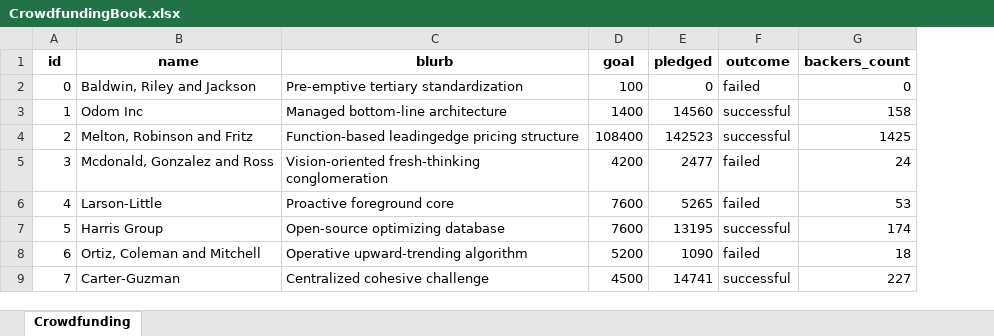
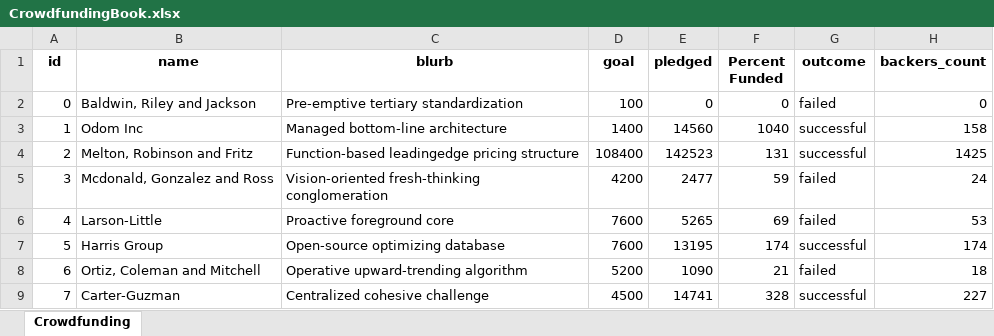
Before and after one commit to M-Soriano/Data_Analysis_1, an Excel workbook: CrowdfundingBook.xlsx, sheet Crowdfunding, drawn as a sheet; only a part is shown; values as stored, in another font and other column widths than the file's, no borders; conditional formats not drawn; the diff names each change by its address in the sheet, - before the commit and + after, or states it on an @@ line.

Commit message:
Added percent funded column with three-color scale

```diff
--- a/CrowdfundingBook.xlsx (sheet Crowdfunding)
+++ b/CrowdfundingBook.xlsx (sheet Crowdfunding)
+column F (Percent Funded), rows 2-9: 0 | 1040 | 131 | 59 | 69 | 174 | 21 | 328
```
